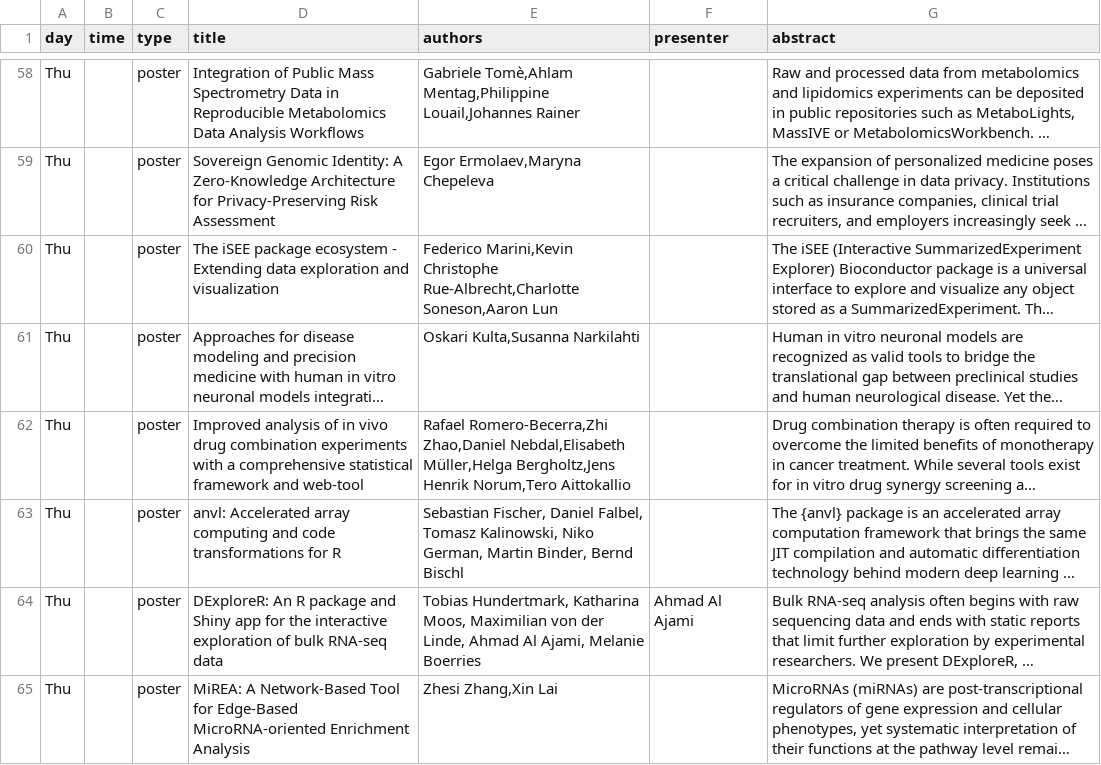
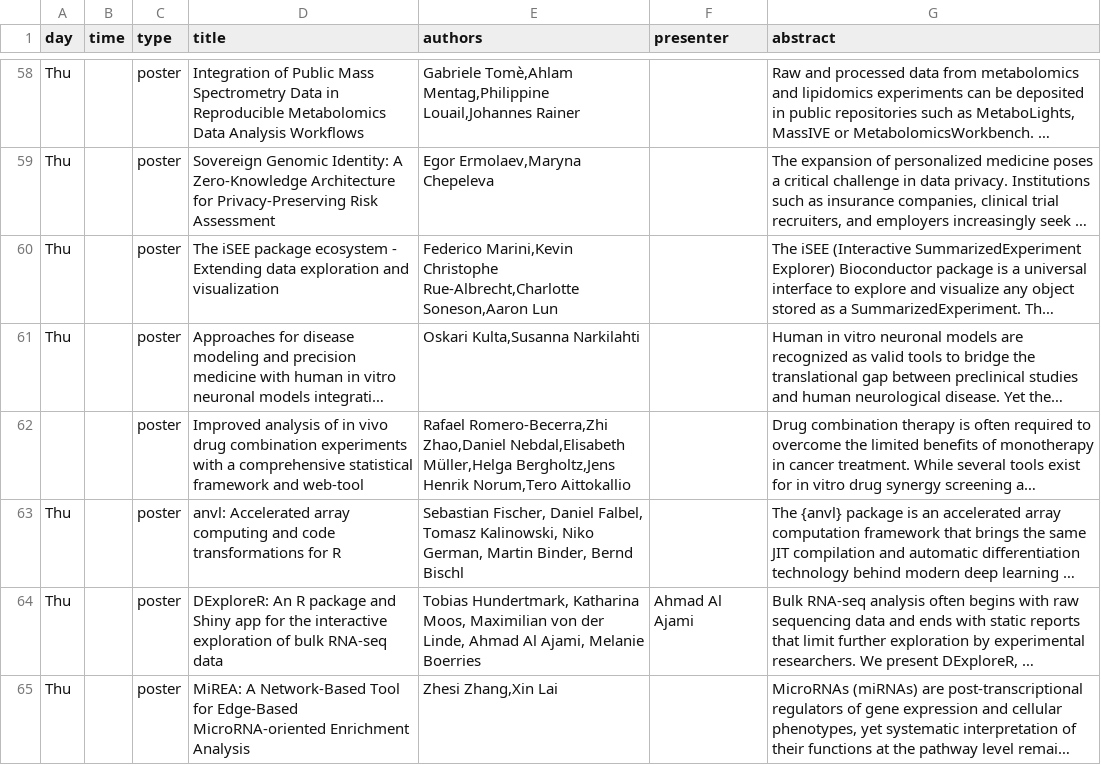
Before and after one commit to Bioconductor/EuroBioC2026, a CSV file: data/sessions.csv, drawn as a sheet; only a part is shown, gaps mark what is left out; long unchanged cells end in …; the diff names each change by its address in the sheet, - before the commit and + after, or states it on an @@ line.

Commit message:
up

```diff
--- a/data/sessions.csv
+++ b/data/sessions.csv
-A62 (day): Thu
+A62 (day): (empty)
```
